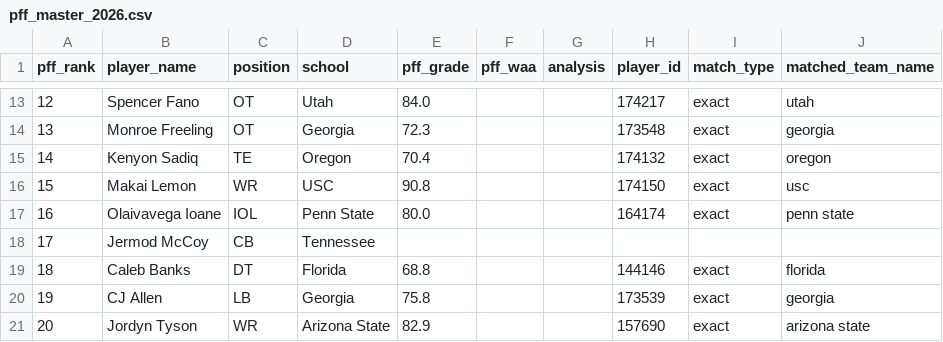
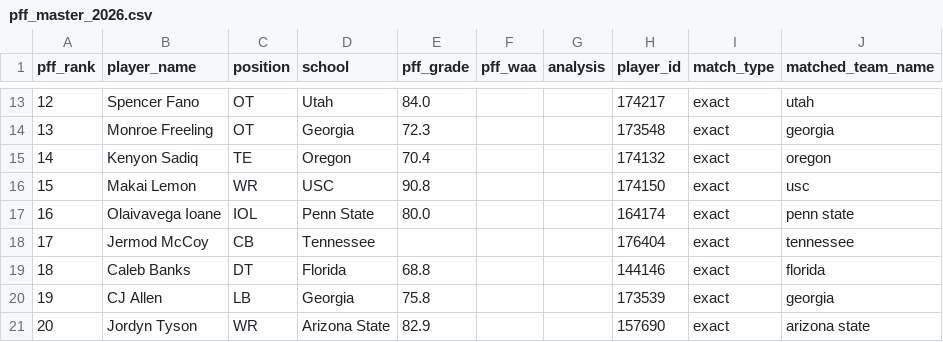
Before and after one commit to mysportsbetnow24/nfldraftmodel2026, a CSV file: data/sources/manual/pff_master_2026.csv, drawn as a sheet; only a part is shown, gaps mark what is left out.

```diff
--- a/data/sources/manual/pff_master_2026.csv
+++ b/data/sources/manual/pff_master_2026.csv
@@ -17,3 +17,3 @@ pff_rank,player_name,position,school,pff_grade,pff_waa,analysis,player_id,match_
 16,Olaivavega Ioane,IOL,Penn State,80.0,,,164174,exact,penn state
-17,Jermod McCoy,CB,Tennessee,,,,,,
+17,Jermod McCoy,CB,Tennessee,,,,176404,exact,tennessee
 18,Caleb Banks,DT,Florida,68.8,,,144146,exact,florida
```
Also changed, not shown: data/sources/manual/scoutinggrade_advanced_2025.csv, 8 other files.
